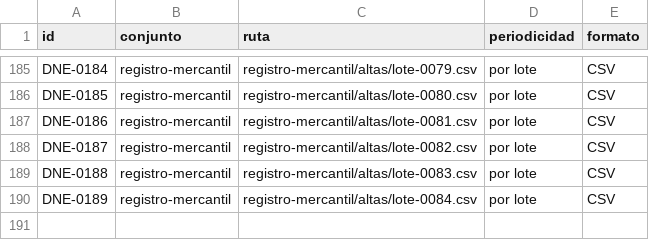
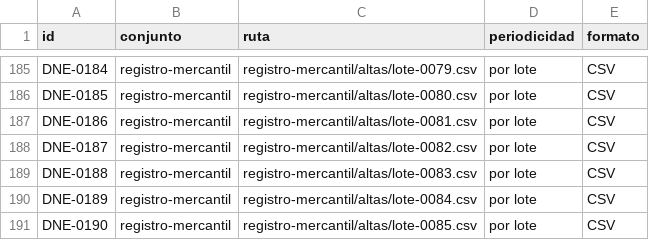
Before and after one commit to InvazhorDark/trabun2026, a CSV file: datasets/catalogo.csv, drawn as a sheet; only a part is shown, gaps mark what is left out; the diff names each change by its address in the sheet, - before the commit and + after, or states it on an @@ line.

Commit message:
Registro mercantil: lote 0085 de altas

```diff
--- a/datasets/catalogo.csv
+++ b/datasets/catalogo.csv
+row 191: DNE-0190 | registro-mercantil | registro-mercantil/altas/lote-0085.csv | por lote | CSV
```
Also changed, not shown: 1 other file.
